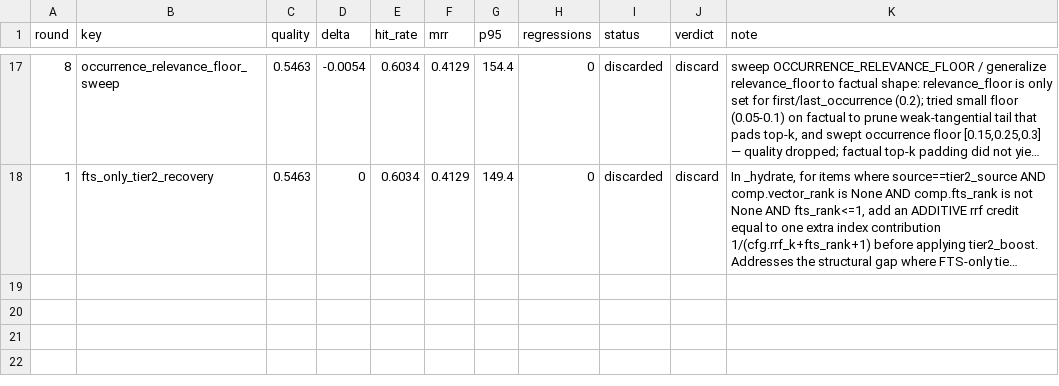
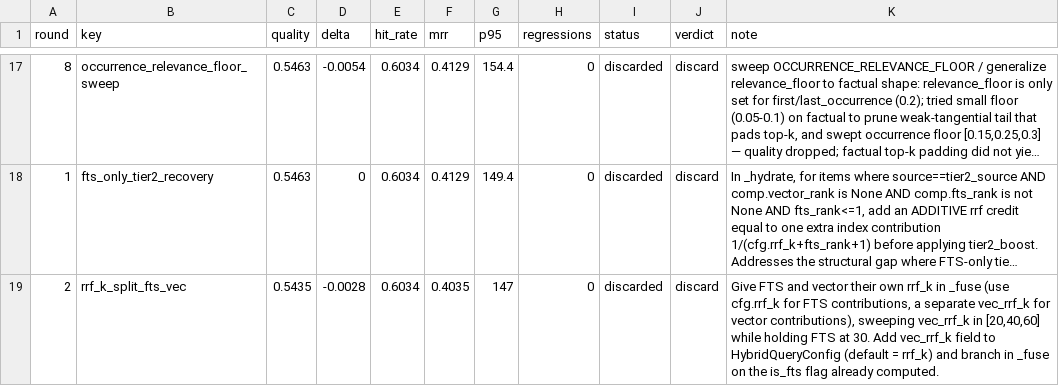
Before and after one commit to damsleth/yaams, a TSV file: scripts/autoresearch_campaign.tsv, drawn as a sheet; only a part is shown, gaps mark what is left out; long unchanged cells end in …; the diff names each change by its address in the sheet, - before the commit and + after, or states it on an @@ line.

```diff
--- a/scripts/autoresearch_campaign.tsv
+++ b/scripts/autoresearch_campaign.tsv
+row 19: 2 | rrf_k_split_fts_vec | 0.5435 | -0.0028 | 0.6034 | 0.4035 | 147 | 0 | discarded | discard | Give FTS and vector their own rrf_k in _fuse (use cfg.rrf_k for FTS contributions, a separate vec_rrf_k for vector contributions), sweeping vec_rrf_k in [20,40,60] while holding FTS at 30. Add vec_rrf_k field to HybridQueryConfig (default = rrf_k) and branch in _fuse on the is_fts flag already computed.
```
Also changed, not shown: 1 other file.
